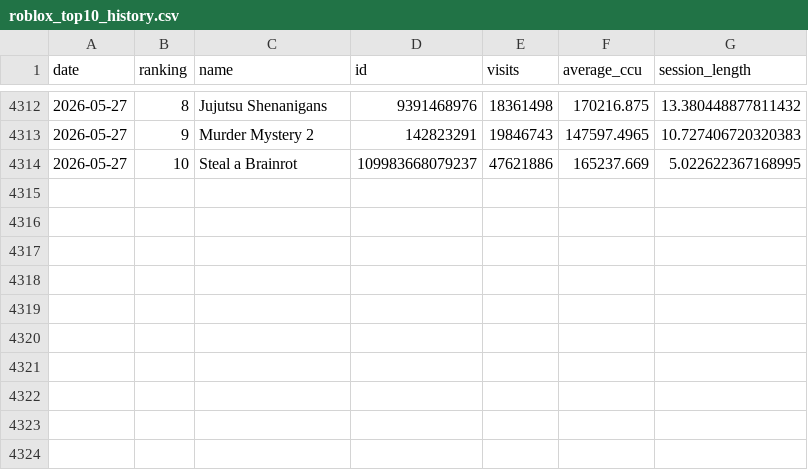
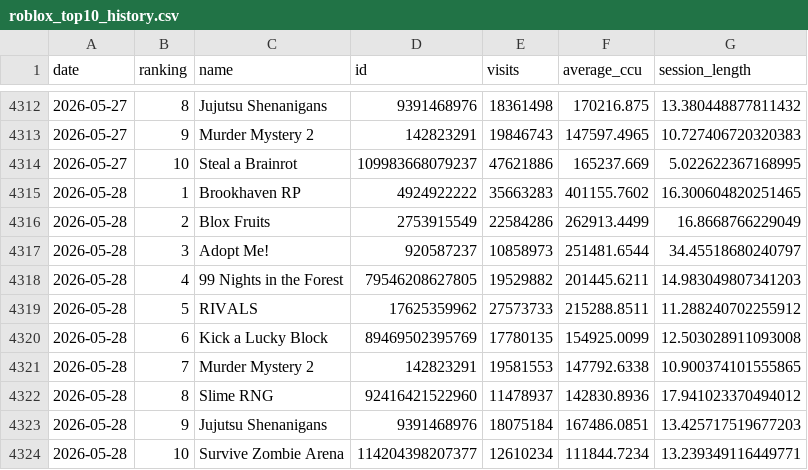
Before and after one commit to shiyu20000/Roblox-Game-Scraping, a CSV file: roblox_top10_history.csv, drawn as a sheet; only a part is shown, gaps mark what is left out.

```diff
--- a/roblox_top10_history.csv
+++ b/roblox_top10_history.csv
@@ -4314 +4314,11 @@ date,ranking,name,id,visits,average_ccu,session_length
 2026-05-27,10,Steal a Brainrot,109983668079237,47621886,165237.669,5.022622367168995
+2026-05-28,1,Brookhaven RP,4924922222,35663283,401155.7602,16.300604820251465
+2026-05-28,2,Blox Fruits,2753915549,22584286,262913.4499,16.8668766229049
+2026-05-28,3,Adopt Me!,920587237,10858973,251481.6544,34.45518680240797
+2026-05-28,4,99 Nights in the Forest,79546208627805,19529882,201445.6211,14.983049807341203
+2026-05-28,5,RIVALS,17625359962,27573733,215288.8511,11.288240702255912
+2026-05-28,6,Kick a Lucky Block,89469502395769,17780135,154925.0099,12.503028911093008
+2026-05-28,7,Murder Mystery 2,142823291,19581553,147792.6338,10.900374101555865
+2026-05-28,8,Slime RNG,92416421522960,11478937,142830.8936,17.941023370494012
+2026-05-28,9,Jujutsu Shenanigans,9391468976,18075184,167486.0851,13.425717519677203
+2026-05-28,10,Survive Zombie Arena,114204398207377,12610234,111844.7234,13.239349116449771
```
